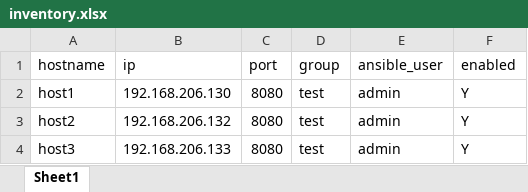
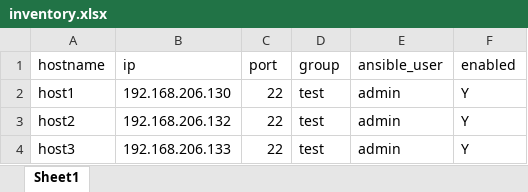
Before and after one commit to eunalove/aws_inventory, an Excel workbook: inventory.xlsx, sheet Sheet1, drawn as a sheet; values as stored, in another font and other column widths than the file's, no borders; the diff names each change by its address in the sheet, - before the commit and + after, or states it on an @@ line.

```diff
--- a/inventory.xlsx (sheet Sheet1)
+++ b/inventory.xlsx (sheet Sheet1)
-C2:C4 (port): 8080
+C2:C4 (port): 22
```
Also changed, not shown: 1 other file.
